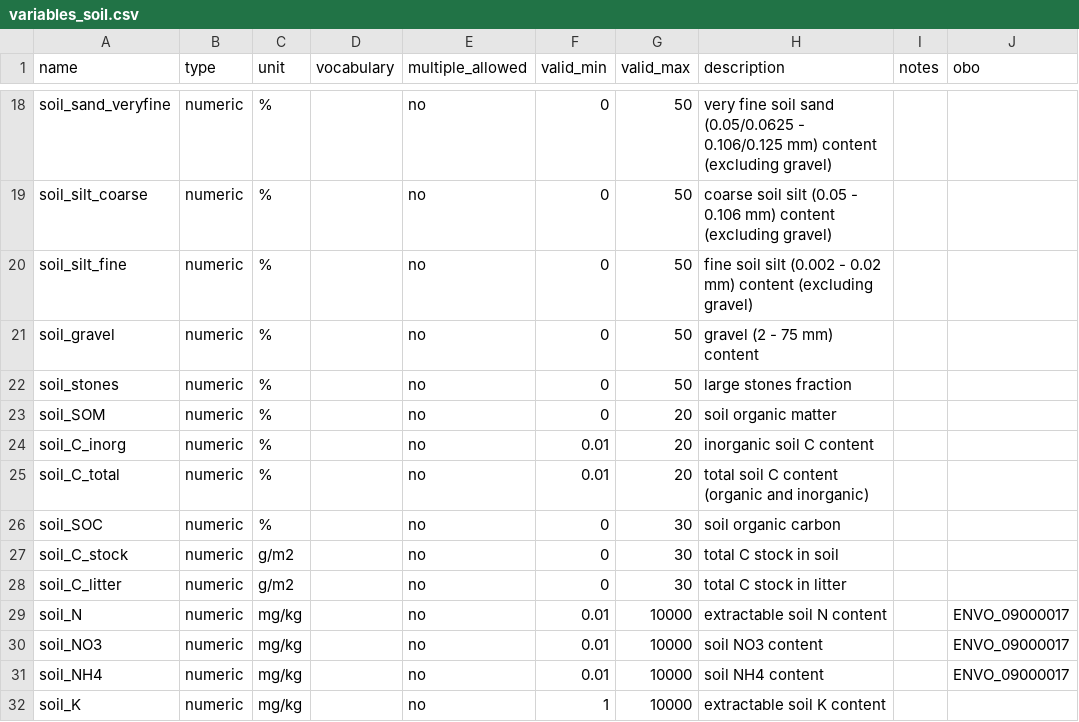
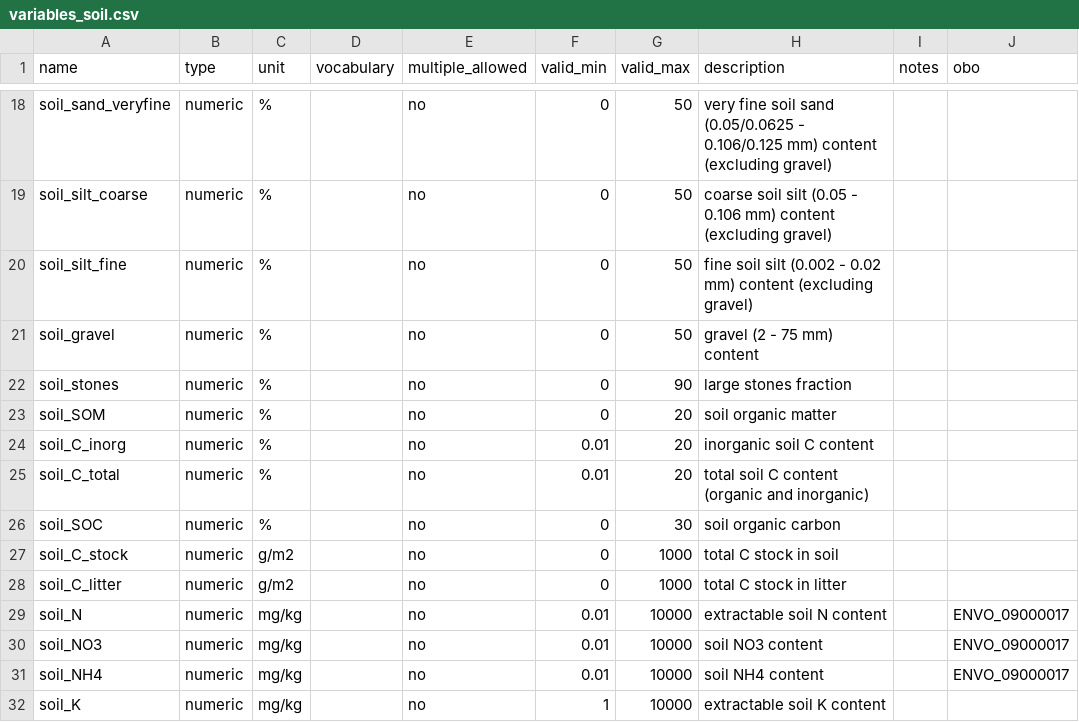
Before and after one commit to controvoc/terminag, a CSV file: variables/variables_soil.csv, drawn as a sheet; only a part is shown, gaps mark what is left out.

```diff
--- a/variables/variables_soil.csv
+++ b/variables/variables_soil.csv
@@ -21,3 +21,3 @@ soil_silt_fine,numeric,%,,no,0,50,fine soil silt  (0.002 - 0.02 mm) content (exc
 soil_gravel,numeric,%,,no,0,50,gravel (2 - 75 mm) content,,
-soil_stones,numeric,%,,no,0,50,large stones fraction,,
+soil_stones,numeric,%,,no,0,90,large stones fraction,,
 soil_SOM,numeric,%,,no,0,20,soil organic matter,,
@@ -26,4 +26,4 @@ soil_C_total,numeric,%,,no,0.01,20,total soil C content (organic and inorganic),
 soil_SOC,numeric,%,,no,0,30,soil organic carbon,,
-soil_C_stock,numeric,g/m2,,no,0,30,total C stock in soil,,
-soil_C_litter,numeric,g/m2,,no,0,30,total C stock in litter,,
+soil_C_stock,numeric,g/m2,,no,0,1000,total C stock in soil,,
+soil_C_litter,numeric,g/m2,,no,0,1000,total C stock in litter,,
 soil_N,numeric,mg/kg,,no,0.01,10000,extractable soil N content,,ENVO_09000017
```
Also changed, not shown: variables/variables_crop.csv, variables/variables_general.csv.
